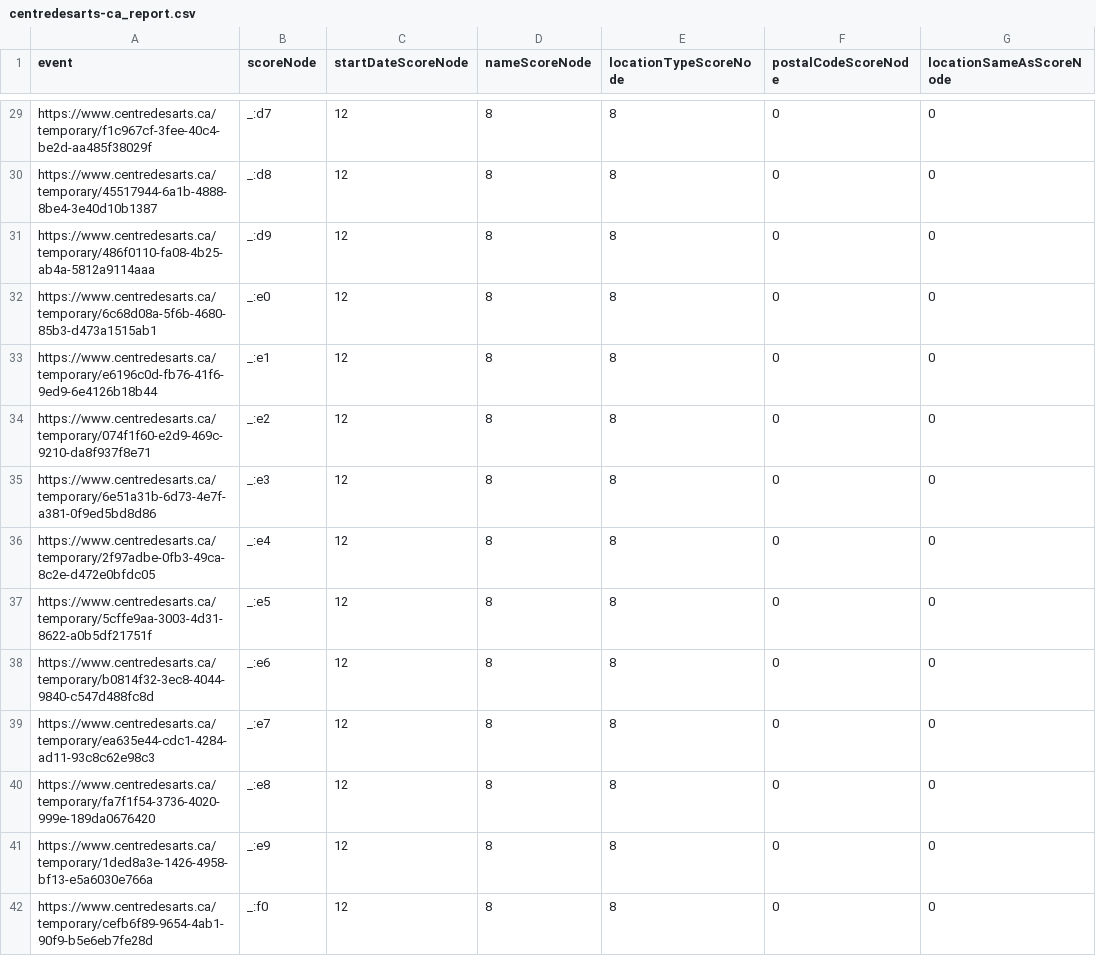
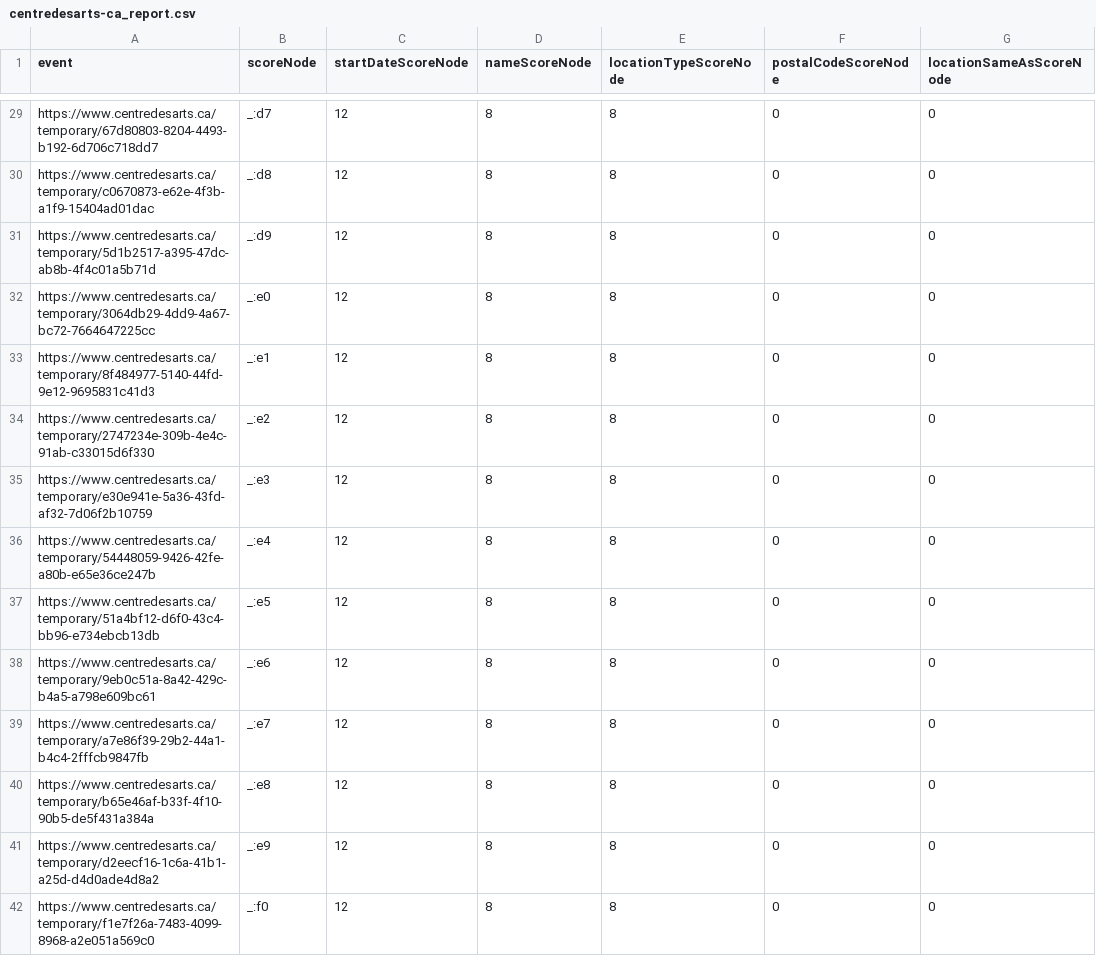
Before and after one commit to culturecreates/artsdata-score, a CSV file: reports/centredesarts-ca_report.csv, drawn as a sheet; only a part is shown, gaps mark what is left out; the diff covers the shown part only; the diff names each change by its address in the sheet, - before the commit and + after, or states it on an @@ line.

```diff
--- a/reports/centredesarts-ca_report.csv
+++ b/reports/centredesarts-ca_report.csv
-A29 (event): https://www.centredesarts.ca/temporary/f1c967cf-3fee-40c4-be2d-aa485f38029f
+A29 (event): https://www.centredesarts.ca/temporary/67d80803-8204-4493-b192-6d706c718dd7
-A30 (event): https://www.centredesarts.ca/temporary/45517944-6a1b-4888-8be4-3e40d10b1387
+A30 (event): https://www.centredesarts.ca/temporary/c0670873-e62e-4f3b-a1f9-15404ad01dac
-A31 (event): https://www.centredesarts.ca/temporary/486f0110-fa08-4b25-ab4a-5812a9114aaa
+A31 (event): https://www.centredesarts.ca/temporary/5d1b2517-a395-47dc-ab8b-4f4c01a5b71d
-A32 (event): https://www.centredesarts.ca/temporary/6c68d08a-5f6b-4680-85b3-d473a1515ab1
+A32 (event): https://www.centredesarts.ca/temporary/3064db29-4dd9-4a67-bc72-7664647225cc
-A33 (event): https://www.centredesarts.ca/temporary/e6196c0d-fb76-41f6-9ed9-6e4126b18b44
+A33 (event): https://www.centredesarts.ca/temporary/8f484977-5140-44fd-9e12-9695831c41d3
-A34 (event): https://www.centredesarts.ca/temporary/074f1f60-e2d9-469c-9210-da8f937f8e71
+A34 (event): https://www.centredesarts.ca/temporary/2747234e-309b-4e4c-91ab-c33015d6f330
-A35 (event): https://www.centredesarts.ca/temporary/6e51a31b-6d73-4e7f-a381-0f9ed5bd8d86
+A35 (event): https://www.centredesarts.ca/temporary/e30e941e-5a36-43fd-af32-7d06f2b10759
-A36 (event): https://www.centredesarts.ca/temporary/2f97adbe-0fb3-49ca-8c2e-d472e0bfdc05
+A36 (event): https://www.centredesarts.ca/temporary/54448059-9426-42fe-a80b-e65e36ce247b
-A37 (event): https://www.centredesarts.ca/temporary/5cffe9aa-3003-4d31-8622-a0b5df21751f
+A37 (event): https://www.centredesarts.ca/temporary/51a4bf12-d6f0-43c4-bb96-e734ebcb13db
-A38 (event): https://www.centredesarts.ca/temporary/b0814f32-3ec8-4044-9840-c547d488fc8d
+A38 (event): https://www.centredesarts.ca/temporary/9eb0c51a-8a42-429c-b4a5-a798e609bc61
-A39 (event): https://www.centredesarts.ca/temporary/ea635e44-cdc1-4284-ad11-93c8c62e98c3
+A39 (event): https://www.centredesarts.ca/temporary/a7e86f39-29b2-44a1-b4c4-2fffcb9847fb
-A40 (event): https://www.centredesarts.ca/temporary/fa7f1f54-3736-4020-999e-189da0676420
+A40 (event): https://www.centredesarts.ca/temporary/b65e46af-b33f-4f10-90b5-de5f431a384a
-A41 (event): https://www.centredesarts.ca/temporary/1ded8a3e-1426-4958-bf13-e5a6030e766a
+A41 (event): https://www.centredesarts.ca/temporary/d2eecf16-1c6a-41b1-a25d-d4d0ade4d8a2
-A42 (event): https://www.centredesarts.ca/temporary/cefb6f89-9654-4ab1-90f9-b5e6eb7fe28d
+A42 (event): https://www.centredesarts.ca/temporary/f1e7f26a-7483-4099-8968-a2e051a569c0
```
Also changed, not shown: 169 edited cells elsewhere in this file.
